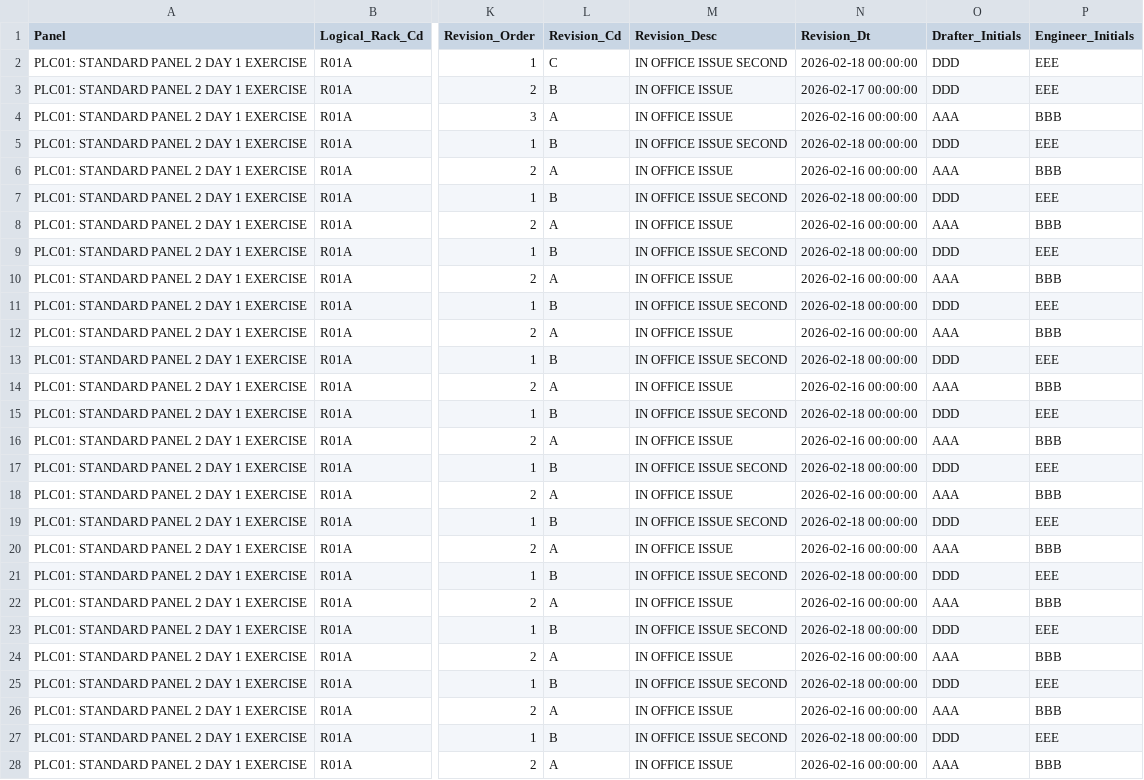
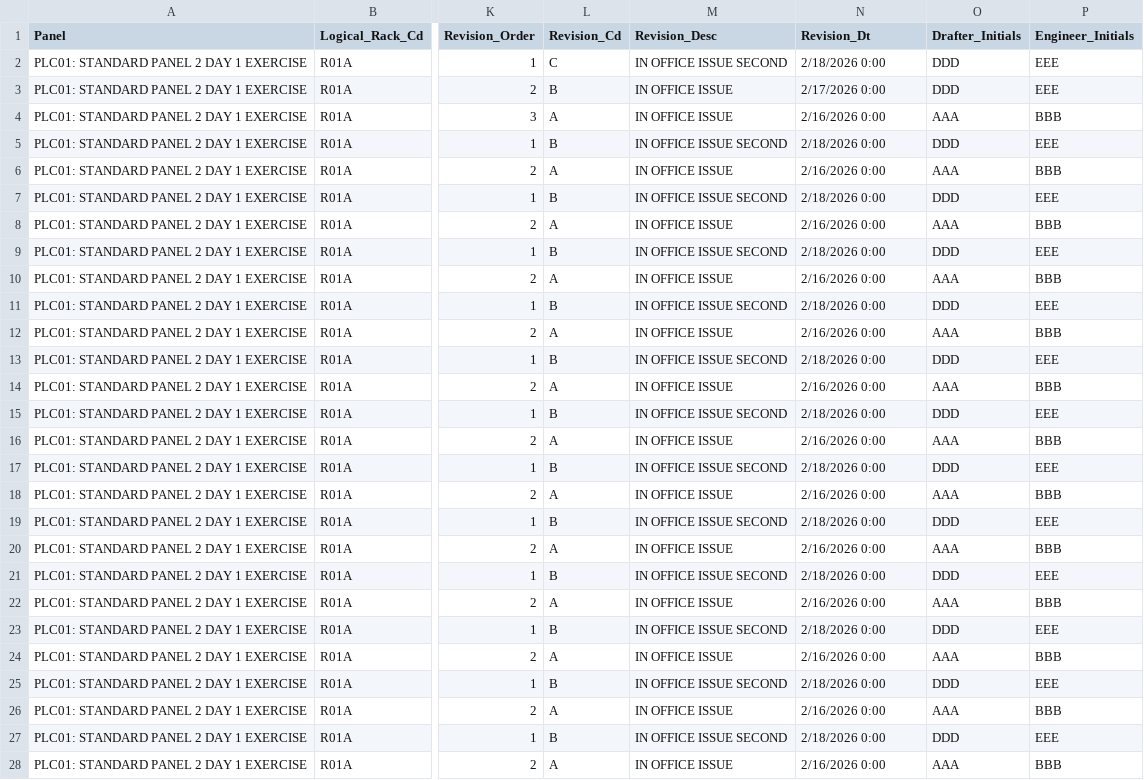
Before and after one commit to markbrauning/EEC-IMX-Generator, a CSV file: web/srcdata/ITKRackLayout.csv, drawn as a sheet; only a part is shown, gaps mark what is left out; the diff covers the shown part only; the diff names each change by its address in the sheet, - before the commit and + after, or states it on an @@ line.

Commit message:
Add files via upload

```diff
--- a/web/srcdata/ITKRackLayout.csv
+++ b/web/srcdata/ITKRackLayout.csv
-N2 (Revision_Dt): 2026-02-18 00:00:00
+N2 (Revision_Dt): 2/18/2026 0:00
-N3 (Revision_Dt): 2026-02-17 00:00:00
+N3 (Revision_Dt): 2/17/2026 0:00
-N4 (Revision_Dt): 2026-02-16 00:00:00
+N4 (Revision_Dt): 2/16/2026 0:00
-N5 (Revision_Dt): 2026-02-18 00:00:00
+N5 (Revision_Dt): 2/18/2026 0:00
-N6 (Revision_Dt): 2026-02-16 00:00:00
+N6 (Revision_Dt): 2/16/2026 0:00
-N7 (Revision_Dt): 2026-02-18 00:00:00
+N7 (Revision_Dt): 2/18/2026 0:00
-N8 (Revision_Dt): 2026-02-16 00:00:00
+N8 (Revision_Dt): 2/16/2026 0:00
-N9 (Revision_Dt): 2026-02-18 00:00:00
+N9 (Revision_Dt): 2/18/2026 0:00
-N10 (Revision_Dt): 2026-02-16 00:00:00
+N10 (Revision_Dt): 2/16/2026 0:00
-N11 (Revision_Dt): 2026-02-18 00:00:00
+N11 (Revision_Dt): 2/18/2026 0:00
-N12 (Revision_Dt): 2026-02-16 00:00:00
+N12 (Revision_Dt): 2/16/2026 0:00
-N13 (Revision_Dt): 2026-02-18 00:00:00
+N13 (Revision_Dt): 2/18/2026 0:00
-N14 (Revision_Dt): 2026-02-16 00:00:00
+N14 (Revision_Dt): 2/16/2026 0:00
-N15 (Revision_Dt): 2026-02-18 00:00:00
+N15 (Revision_Dt): 2/18/2026 0:00
-N16 (Revision_Dt): 2026-02-16 00:00:00
+N16 (Revision_Dt): 2/16/2026 0:00
-N17 (Revision_Dt): 2026-02-18 00:00:00
+N17 (Revision_Dt): 2/18/2026 0:00
-N18 (Revision_Dt): 2026-02-16 00:00:00
+N18 (Revision_Dt): 2/16/2026 0:00
-N19 (Revision_Dt): 2026-02-18 00:00:00
+N19 (Revision_Dt): 2/18/2026 0:00
-N20 (Revision_Dt): 2026-02-16 00:00:00
+N20 (Revision_Dt): 2/16/2026 0:00
-N21 (Revision_Dt): 2026-02-18 00:00:00
+N21 (Revision_Dt): 2/18/2026 0:00
-N22 (Revision_Dt): 2026-02-16 00:00:00
+N22 (Revision_Dt): 2/16/2026 0:00
-N23 (Revision_Dt): 2026-02-18 00:00:00
+N23 (Revision_Dt): 2/18/2026 0:00
-N24 (Revision_Dt): 2026-02-16 00:00:00
+N24 (Revision_Dt): 2/16/2026 0:00
-N25 (Revision_Dt): 2026-02-18 00:00:00
+N25 (Revision_Dt): 2/18/2026 0:00
-N26 (Revision_Dt): 2026-02-16 00:00:00
+N26 (Revision_Dt): 2/16/2026 0:00
-N27 (Revision_Dt): 2026-02-18 00:00:00
+N27 (Revision_Dt): 2/18/2026 0:00
-N28 (Revision_Dt): 2026-02-16 00:00:00
+N28 (Revision_Dt): 2/16/2026 0:00
```
Also changed, not shown: 52 edited cells elsewhere in this file.
